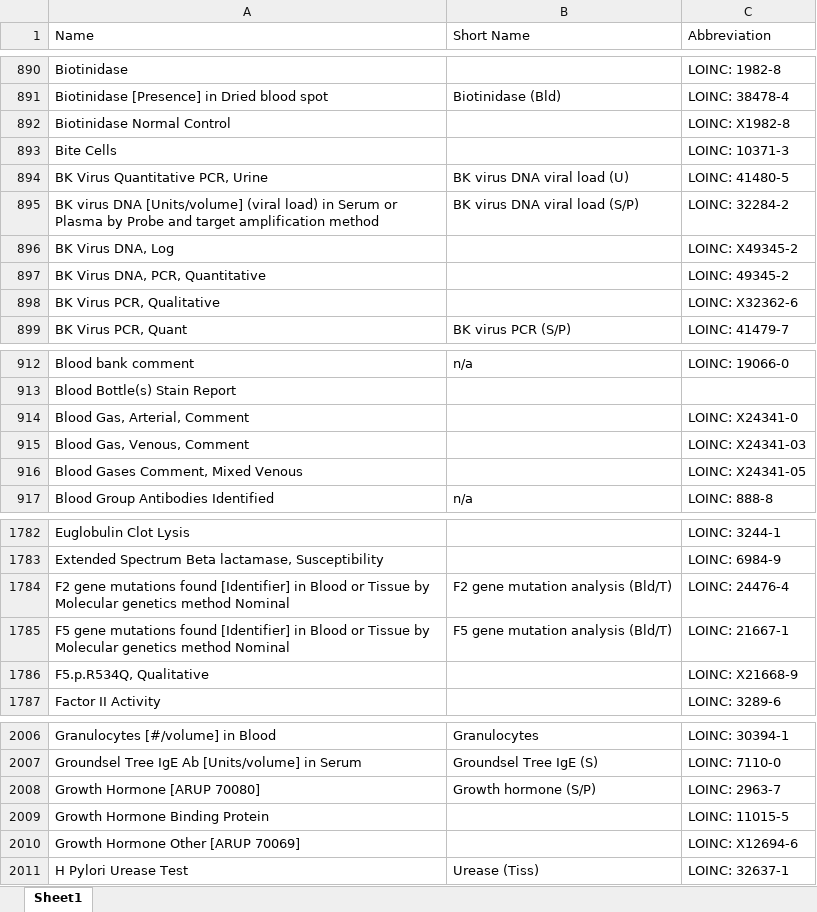
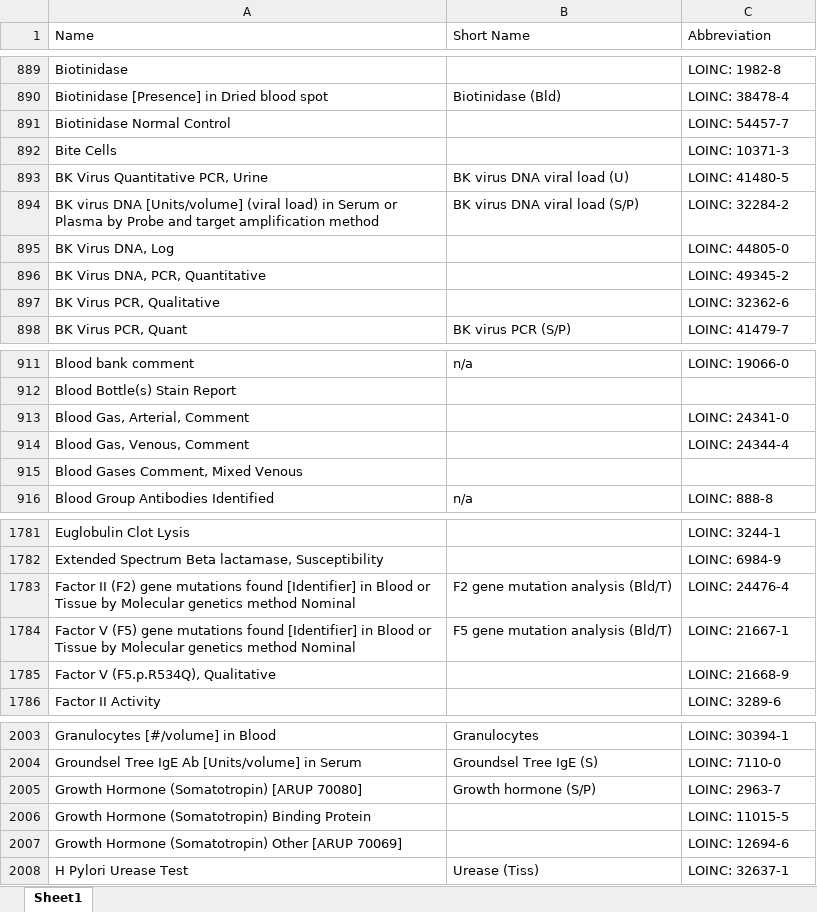
Before and after one commit to victorbrodsky/order-lab, an Excel workbook: Scanorders2/src/Oleg/UserdirectoryBundle/Util/Lab Result Names For Import.xlsx, sheet Sheet1, drawn as a sheet; only a part is shown, gaps mark what is left out; values as stored, in another font and other column widths than the file's, no cell formats; addresses are those after the commit; the diff covers the shown part only; the diff names each change by its address in the sheet, - before the commit and + after, or states it on an @@ line.

```diff
--- a/Scanorders2/src/Oleg/UserdirectoryBundle/Util/Lab Result Names For Import.xlsx (sheet Sheet1)
+++ b/Scanorders2/src/Oleg/UserdirectoryBundle/Util/Lab Result Names For Import.xlsx (sheet Sheet1)
-C891 (Abbreviation): LOINC: X1982-8
+C891 (Abbreviation): LOINC: 54457-7
-C895 (Abbreviation): LOINC: X49345-2
+C895 (Abbreviation): LOINC: 44805-0
-C897 (Abbreviation): LOINC: X32362-6
+C897 (Abbreviation): LOINC: 32362-6
-C913 (Abbreviation): LOINC: X24341-0
+C913 (Abbreviation): LOINC: 24341-0
-C914 (Abbreviation): LOINC: X24341-03
+C914 (Abbreviation): LOINC: 24344-4
-C915 (Abbreviation): LOINC: X24341-05
+C915 (Abbreviation): (empty)
-A1783 (Name): F2 gene mutations…
+A1783 (Name): Factor II (F2) gene mutations…
-A1784 (Name): F5 gene mutations…
+A1784 (Name): Factor V (F5) gene mutations…
-A1785 (Name): F5.p.R534Q, Qualitative
+A1785 (Name): Factor V (F5.p.R534Q), Qualitative
-C1785 (Abbreviation): LOINC: X21668-9
+C1785 (Abbreviation): LOINC: 21668-9
-A2005 (Name): Growth Hormone [ARUP 70080]
+A2005 (Name): Growth Hormone (Somatotropin) [ARUP 70080]
-A2006 (Name): Growth Hormone Binding Protein
+A2006 (Name): Growth Hormone (Somatotropin) Binding Protein
-A2007 (Name): Growth Hormone Other [ARUP 70069]
+A2007 (Name): Growth Hormone (Somatotropin) Other [ARUP 70069]
-C2007 (Abbreviation): LOINC: X12694-6
+C2007 (Abbreviation): LOINC: 12694-6
```
Also changed, not shown: 10 added rows, 26 removed rows and 58 edited cells elsewhere in this sheet, cell formats, 2 other files.
